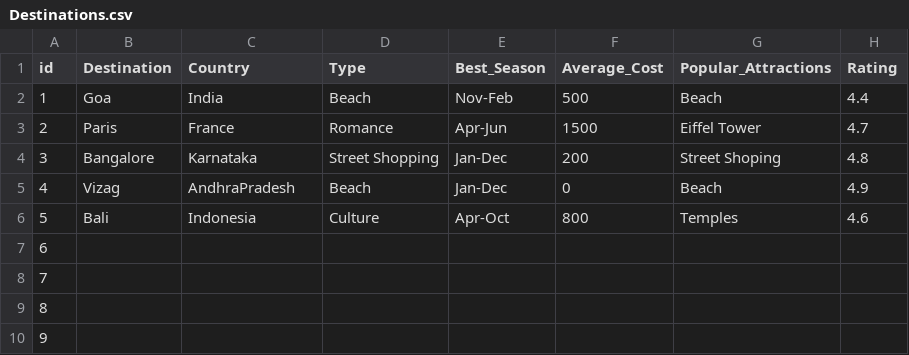
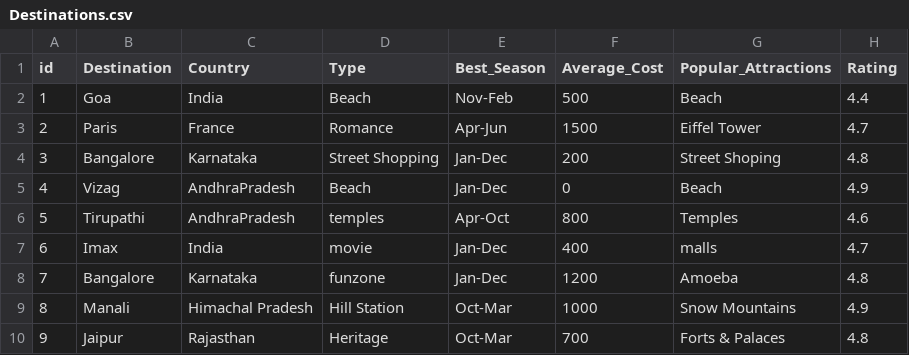
Before and after one commit to devipallavi13/travel-recommender, a CSV file: Destinations.csv, drawn as a sheet; only a part is shown; the diff covers the shown part only.

Commit message:
excel modified

```diff
--- a/Destinations.csv
+++ b/Destinations.csv
@@ -5,6 +5,6 @@ id,Destination,Country,Type,Best_Season,Average_Cost,Popular_Attractions,Rating
 4,Vizag,AndhraPradesh,Beach,Jan-Dec,0,Beach,4.9
-5,Bali,Indonesia,Culture,Apr-Oct,800,Temples,4.6
-6,,,,,,,
-7,,,,,,,
-8,,,,,,,
-9,,,,,,,
+5,Tirupathi,AndhraPradesh,temples,Apr-Oct,800,Temples,4.6
+6,Imax,India,movie,Jan-Dec,400,malls,4.7
+7,Bangalore,Karnataka,funzone,Jan-Dec,1200,Amoeba,4.8
+8,Manali,Himachal Pradesh,Hill Station,Oct-Mar,1000,Snow Mountains,4.9
+9,Jaipur,Rajasthan,Heritage,Oct-Mar,700,Forts & Palaces,4.8
```
Also changed, not shown: 5 added rows and 42 edited cells elsewhere in this file.
